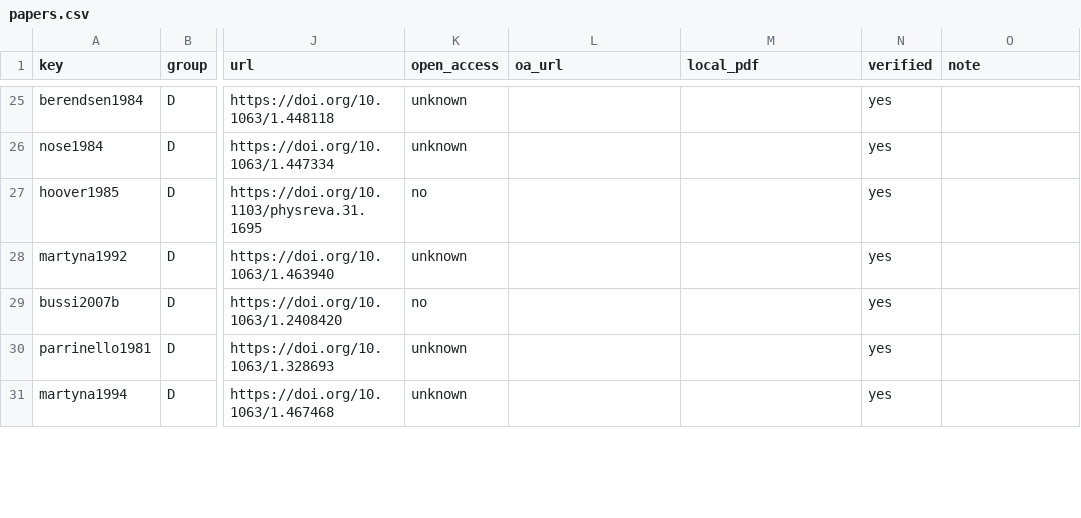
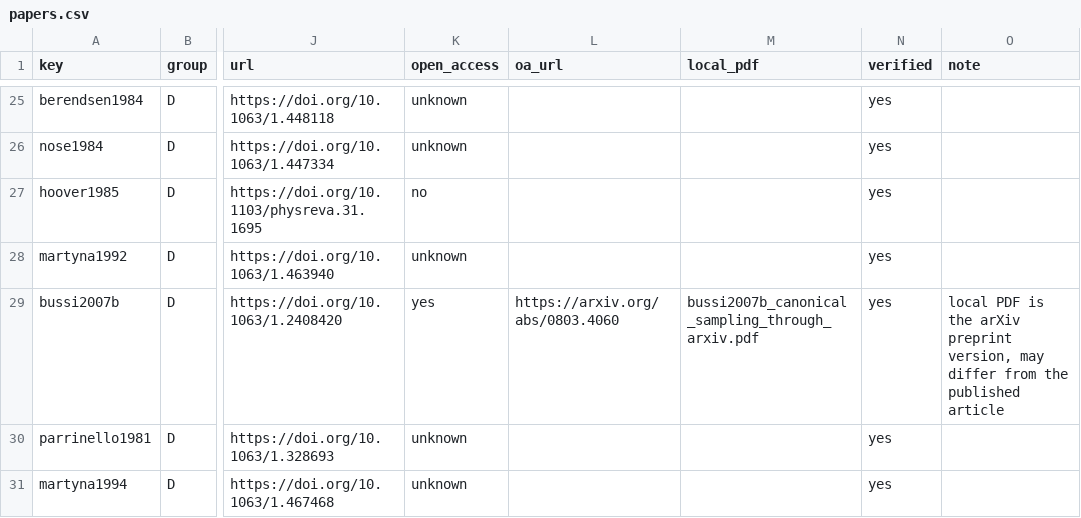
Before and after one commit to jpigles/md-course, a CSV file: research/papers.csv, drawn as a sheet; only a part is shown, gaps mark what is left out; the diff covers the shown part only; the diff names each change by its address in the sheet, - before the commit and + after, or states it on an @@ line.

Commit message:
Final paper list with arXiv preprint links

```diff
--- a/research/papers.csv
+++ b/research/papers.csv
-K29 (open_access): no
+K29 (open_access): yes
-L29 (oa_url): (empty)
+L29 (oa_url): https://arxiv.org/abs/0803.4060
-M29 (local_pdf): (empty)
+M29 (local_pdf): bussi2007b_canonical_sampling_through_arxiv.pdf
-O29 (note): (empty)
+O29 (note): local PDF is the arXiv preprint version, may differ from the published article
```
Also changed, not shown: 67 edited cells elsewhere in this file, 2 other files.
